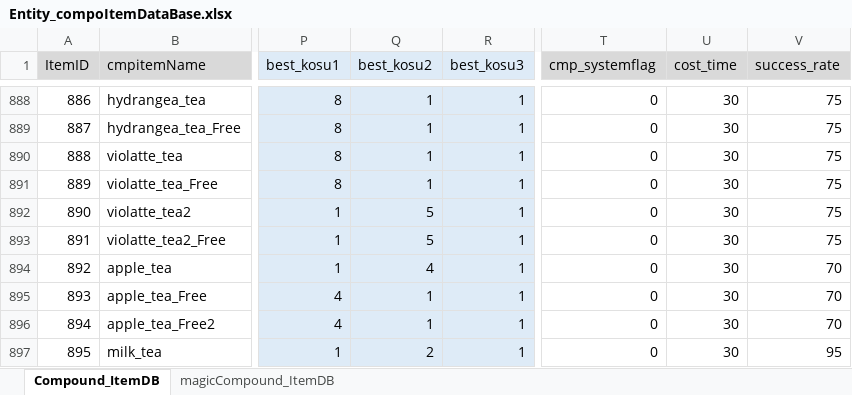
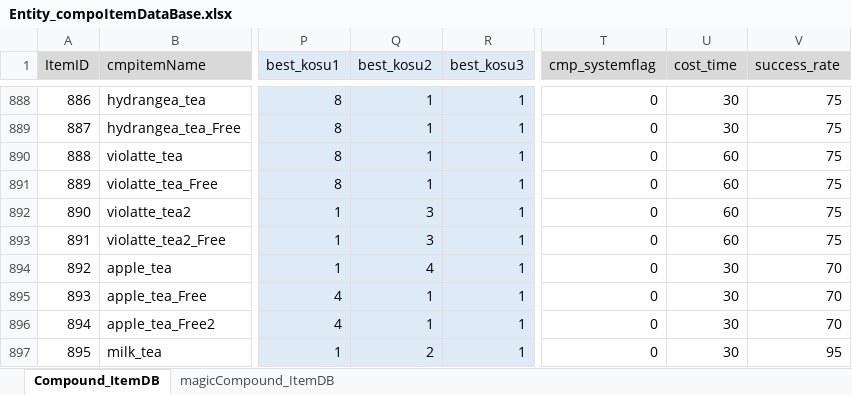
Before and after one commit to matoarita/Okashi_Atlier2, an Excel workbook: Assets/Resources/Excel/Entity_compoItemDataBase.xlsx, sheet Compound_ItemDB, drawn as a sheet; only a part is shown, gaps mark what is left out; values as stored, in another font and other column widths than the file's, no borders; the diff names each change by its address in the sheet, - before the commit and + after, or states it on an @@ line.

```diff
--- a/Assets/Resources/Excel/Entity_compoItemDataBase.xlsx (sheet Compound_ItemDB)
+++ b/Assets/Resources/Excel/Entity_compoItemDataBase.xlsx (sheet Compound_ItemDB)
-U890:U893 (cost_time): 30
+U890:U893 (cost_time): 60
-Q892:Q893 (best_kosu2): 5
+Q892:Q893 (best_kosu2): 3
```
Also changed, not shown: Assets/Resources/Excel/Entity_ItemDataBase.xlsx, Assets/Resources/Excel/Entity_eventItemDataBase.xlsx, 38 other files.
